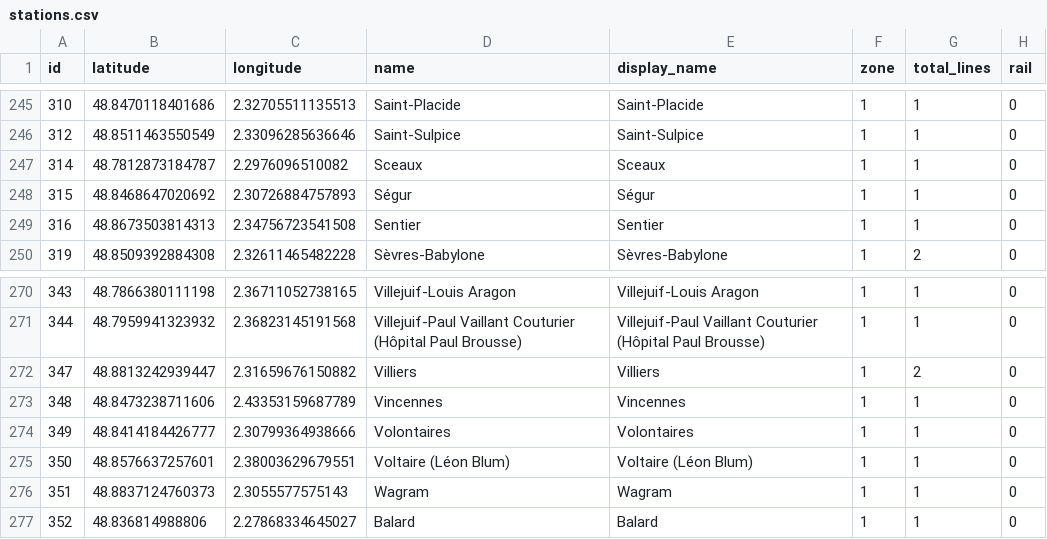
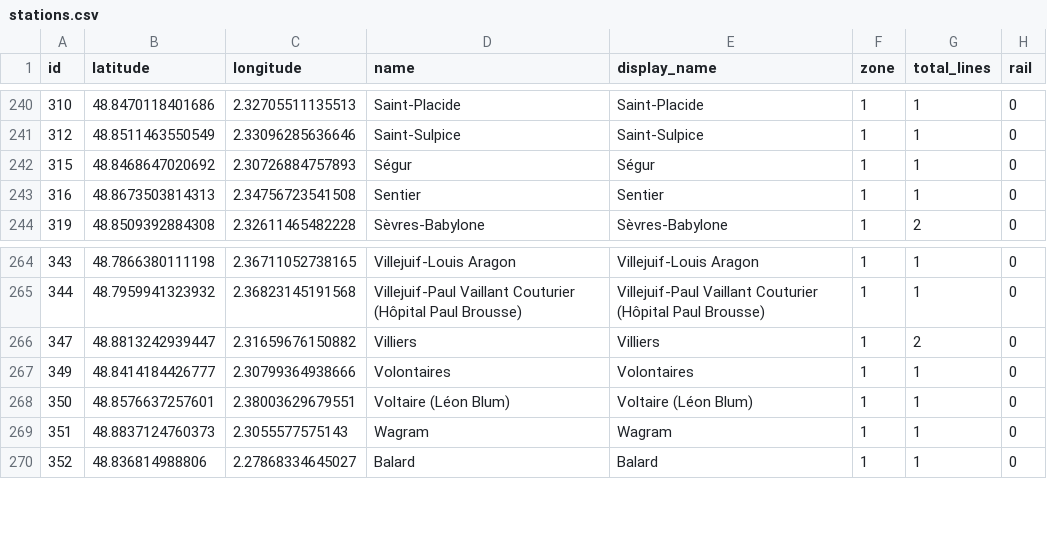
Before and after one commit to RandomEtc/travel-time-tube-d3, a CSV file: data/metro-paris/stations.csv, drawn as a sheet; only a part is shown, gaps mark what is left out; the diff covers the shown part only.

```diff
--- a/data/metro-paris/stations.csv
+++ b/data/metro-paris/stations.csv
@@ -246,3 +241,2 @@ id,latitude,longitude,name,display_name,zone,total_lines,rail
 312,48.8511463550549,2.33096285636646,Saint-Sulpice,Saint-Sulpice,1,1,0
-314,48.7812873184787,2.2976096510082,Sceaux,Sceaux,1,1,0
 315,48.8468647020692,2.30726884757893,Ségur,Ségur,1,1,0
@@ -272,3 +266,2 @@ id,latitude,longitude,name,display_name,zone,total_lines,rail
 347,48.8813242939447,2.31659676150882,Villiers,Villiers,1,2,0
-348,48.8473238711606,2.43353159687789,Vincennes,Vincennes,1,1,0
 349,48.8414184426777,2.30799364938666,Volontaires,Volontaires,1,1,0
```
Also changed, not shown: 5 removed rows elsewhere in this file.
